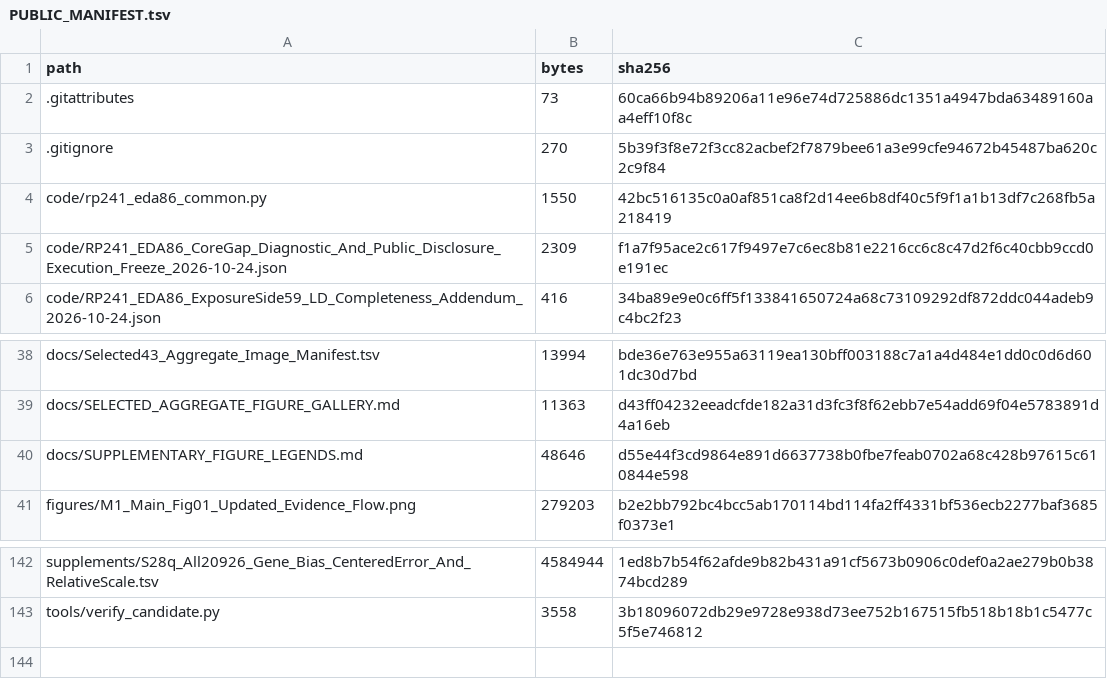
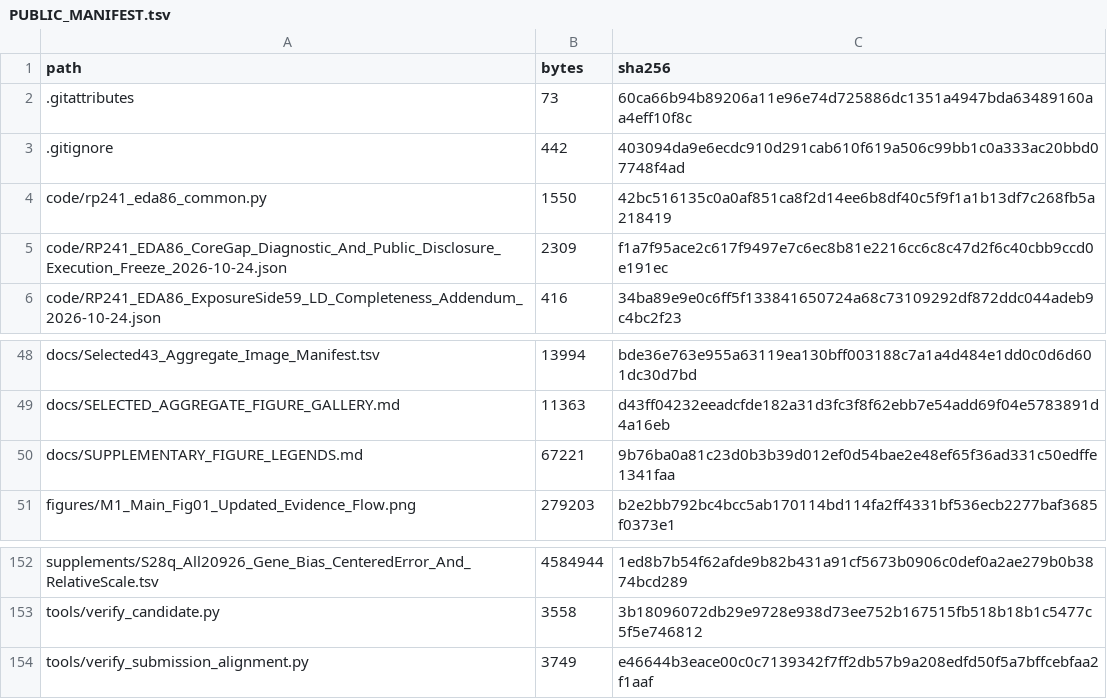
Before and after one commit to 1209433622cz-maker/MRQI-AD-Glioma, a TSV file: PUBLIC_MANIFEST.tsv, drawn as a sheet; only a part is shown, gaps mark what is left out; the diff covers the shown part only.

```diff
--- a/PUBLIC_MANIFEST.tsv
+++ b/PUBLIC_MANIFEST.tsv
@@ -2,3 +2,3 @@ path	bytes	sha256
 .gitattributes	73	60ca66b94b89206a11e96e74d725886dc1351a4947bda63489160aa4eff10f8c
-.gitignore	270	5b39f3f8e72f3cc82acbef2f7879bee61a3e99cfe94672b45487ba620c2c9f84
+.gitignore	442	403094da9e6ecdc910d291cab610f619a506c99bb1c0a333ac20bbd07748f4ad
 code/rp241_eda86_common.py	1550	42bc516135c0a0af851ca8f2d14ee6b8df40c5f9f1a1b13df7c268fb5a218419
@@ -39,3 +49,3 @@ docs/Selected43_Aggregate_Image_Manifest.tsv	13994	bde36e763e955a63119ea130bff00
 docs/SELECTED_AGGREGATE_FIGURE_GALLERY.md	11363	d43ff04232eeadcfde182a31d3fc3f8f62ebb7e54add69f04e5783891d4a16eb
-docs/SUPPLEMENTARY_FIGURE_LEGENDS.md	48646	d55e44f3cd9864e891d6637738b0fbe7feab0702a68c428b97615c610844e598
+docs/SUPPLEMENTARY_FIGURE_LEGENDS.md	67221	9b76ba0a81c23d0b3b39d012ef0d54bae2e48ef65f36ad331c50edffe1341faa
 figures/M1_Main_Fig01_Updated_Evidence_Flow.png	279203	b2e2bb792bc4bcc5ab170114bd114fa2ff4331bf536ecb2277baf3685f0373e1
@@ -143 +153,2 @@ supplements/S28q_All20926_Gene_Bias_CenteredError_And_RelativeScale.tsv	4584944
 tools/verify_candidate.py	3558	3b18096072db29e9728e938d73ee752b167515fb518b18b1c5477c5f5e746812
+tools/verify_submission_alignment.py	3749	e46644b3eace00c0c7139342f7ff2db57b9a208edfd50f5a7bffcebfaa2f1aaf
```
Also changed, not shown: 10 added rows and 12 edited cells elsewhere in this file, PUBLIC_ASSET_PROVENANCE.tsv, docs/All57_Figure_Index.tsv, 17 other files.
